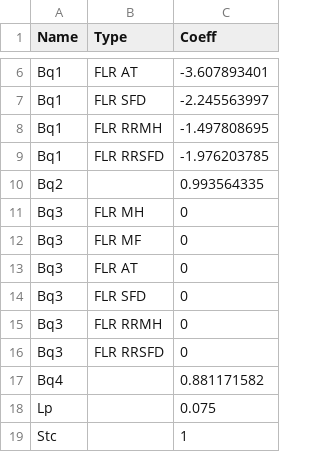
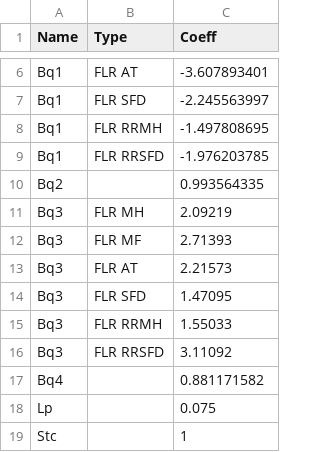
Before and after one commit to tlumip/tlumip, a CSV file: root/scenario/inputs/parameters/ALDResCoefficients.csv, drawn as a sheet; only a part is shown, gaps mark what is left out.

```diff
--- a/root/scenario/inputs/parameters/ALDResCoefficients.csv
+++ b/root/scenario/inputs/parameters/ALDResCoefficients.csv
@@ -10,8 +10,8 @@ Bq1,FLR RRSFD,-1.976203785
 Bq2,,0.993564335
-Bq3,FLR MH,0
-Bq3,FLR MF,0
-Bq3,FLR AT,0
-Bq3,FLR SFD,0
-Bq3,FLR RRMH,0
-Bq3,FLR RRSFD,0
+Bq3,FLR MH,2.09219
+Bq3,FLR MF,2.71393
+Bq3,FLR AT,2.21573
+Bq3,FLR SFD,1.47095
+Bq3,FLR RRMH,1.55033
+Bq3,FLR RRSFD,3.11092
 Bq4,,0.881171582
```
Also changed, not shown: root/scenario/inputs/parameters/ALDNresCoefficients.csv.
